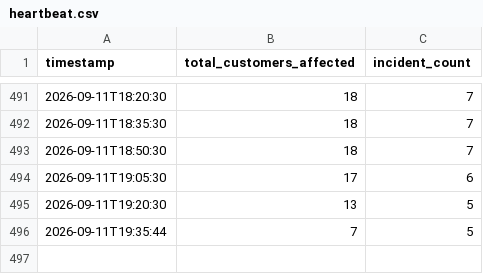
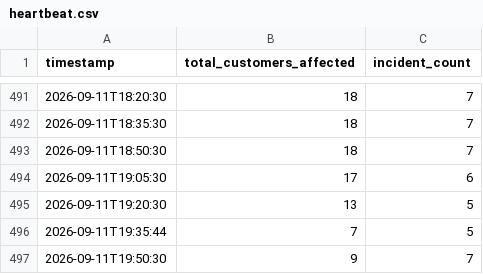
Before and after one commit to JPearson-dev/aes-ohio-outages, a CSV file: heartbeat.csv, drawn as a sheet; only a part is shown, gaps mark what is left out.

```diff
--- a/heartbeat.csv
+++ b/heartbeat.csv
@@ -496 +496,2 @@ timestamp,total_customers_affected,incident_count
 2026-09-11T19:35:44,7,5
+2026-09-11T19:50:30,9,7
```
Also changed, not shown: 4 other files.
